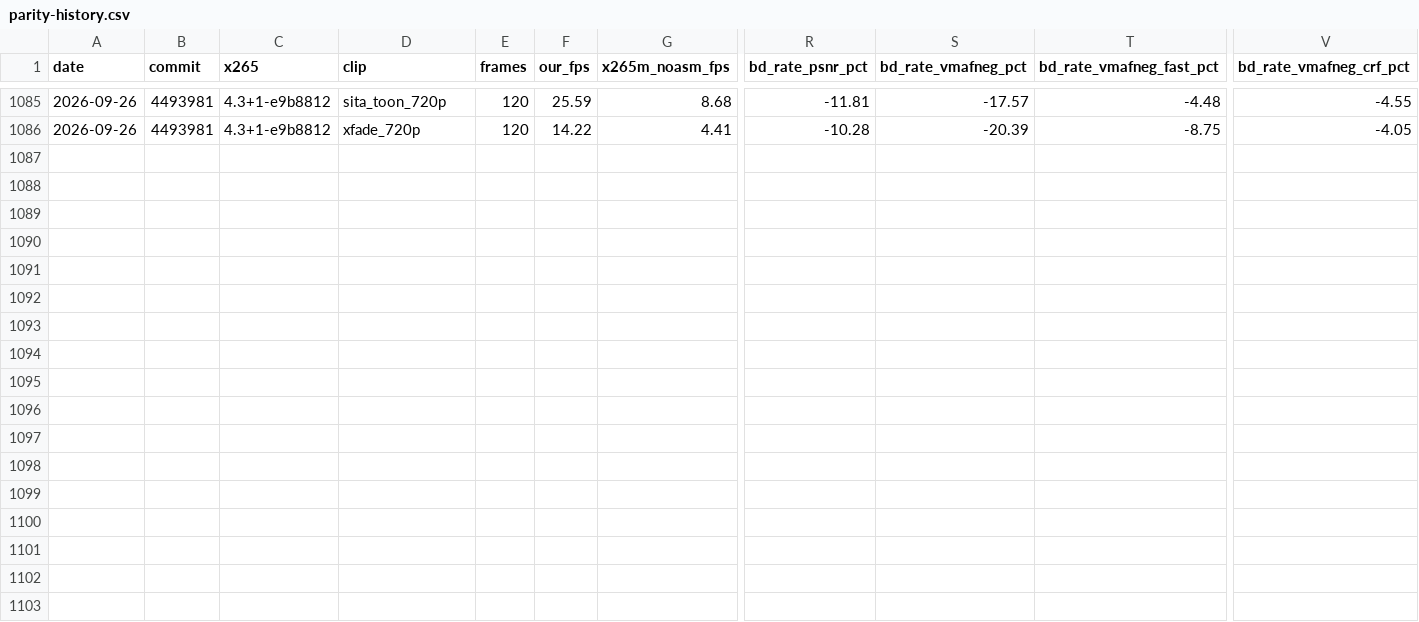
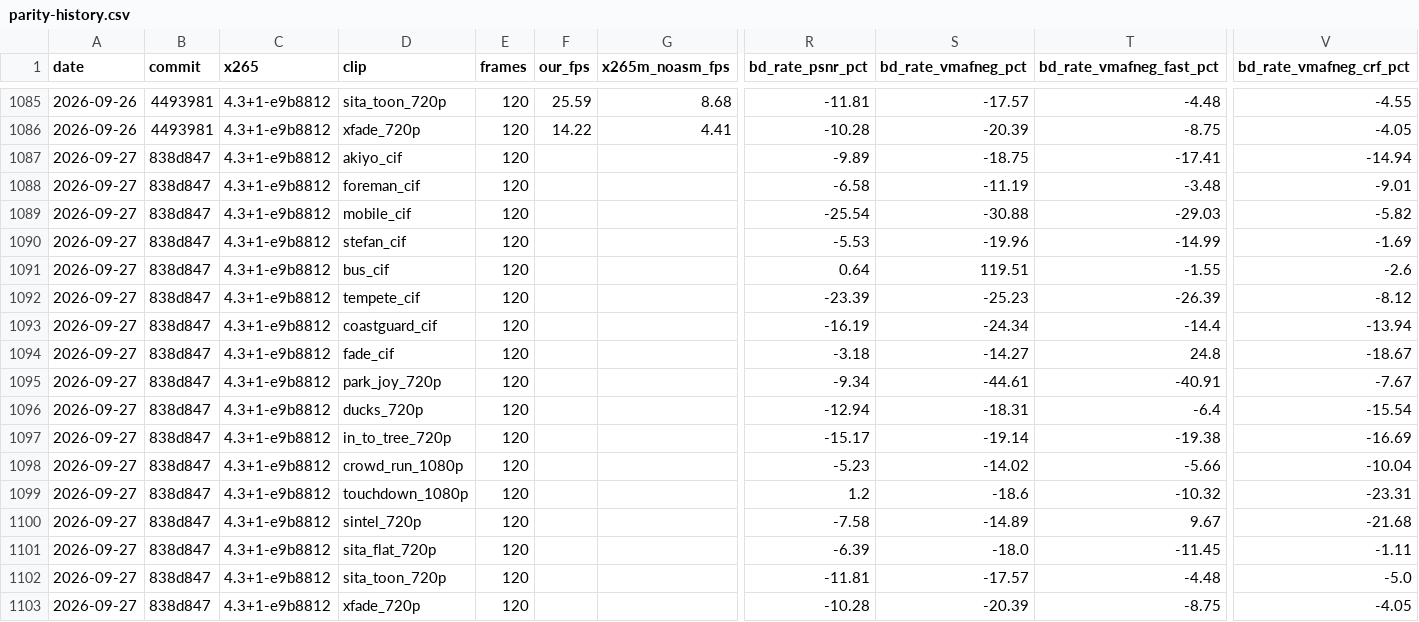
Before and after one commit to terranvigil/yah265, a CSV file: docs/data/parity-history.csv, drawn as a sheet; only a part is shown, gaps mark what is left out; rows hold the shown columns only; the diff names each change by its address in the sheet, - before the commit and + after, or states it on an @@ line.

Commit message:
items 28 + 29 step 1 merge battery: all legs pass; three small flat-content CRF losses accepted with record against touchdown -7.05

```diff
--- a/docs/data/parity-history.csv
+++ b/docs/data/parity-history.csv
+row 1087: 2026-09-27 | 838d847 | 4.3+1-e9b8812 | akiyo_cif | 120 |  |  | -9.89 | -18.75 | -17.41 | -14.94
+row 1088: 2026-09-27 | 838d847 | 4.3+1-e9b8812 | foreman_cif | 120 |  |  | -6.58 | -11.19 | -3.48 | -9.01
+row 1089: 2026-09-27 | 838d847 | 4.3+1-e9b8812 | mobile_cif | 120 |  |  | -25.54 | -30.88 | -29.03 | -5.82
+row 1090: 2026-09-27 | 838d847 | 4.3+1-e9b8812 | stefan_cif | 120 |  |  | -5.53 | -19.96 | -14.99 | -1.69
+row 1091: 2026-09-27 | 838d847 | 4.3+1-e9b8812 | bus_cif | 120 |  |  | 0.64 | 119.51 | -1.55 | -2.6
+row 1092: 2026-09-27 | 838d847 | 4.3+1-e9b8812 | tempete_cif | 120 |  |  | -23.39 | -25.23 | -26.39 | -8.12
+row 1093: 2026-09-27 | 838d847 | 4.3+1-e9b8812 | coastguard_cif | 120 |  |  | -16.19 | -24.34 | -14.4 | -13.94
+row 1094: 2026-09-27 | 838d847 | 4.3+1-e9b8812 | fade_cif | 120 |  |  | -3.18 | -14.27 | 24.8 | -18.67
+row 1095: 2026-09-27 | 838d847 | 4.3+1-e9b8812 | park_joy_720p | 120 |  |  | -9.34 | -44.61 | -40.91 | -7.67
+row 1096: 2026-09-27 | 838d847 | 4.3+1-e9b8812 | ducks_720p | 120 |  |  | -12.94 | -18.31 | -6.4 | -15.54
+row 1097: 2026-09-27 | 838d847 | 4.3+1-e9b8812 | in_to_tree_720p | 120 |  |  | -15.17 | -19.14 | -19.38 | -16.69
+row 1098: 2026-09-27 | 838d847 | 4.3+1-e9b8812 | crowd_run_1080p | 120 |  |  | -5.23 | -14.02 | -5.66 | -10.04
+row 1099: 2026-09-27 | 838d847 | 4.3+1-e9b8812 | touchdown_1080p | 120 |  |  | 1.2 | -18.6 | -10.32 | -23.31
+row 1100: 2026-09-27 | 838d847 | 4.3+1-e9b8812 | sintel_720p | 120 |  |  | -7.58 | -14.89 | 9.67 | -21.68
+row 1101: 2026-09-27 | 838d847 | 4.3+1-e9b8812 | sita_flat_720p | 120 |  |  | -6.39 | -18.0 | -11.45 | -1.11
+row 1102: 2026-09-27 | 838d847 | 4.3+1-e9b8812 | sita_toon_720p | 120 |  |  | -11.81 | -17.57 | -4.48 | -5.0
+row 1103: 2026-09-27 | 838d847 | 4.3+1-e9b8812 | xfade_720p | 120 |  |  | -10.28 | -20.39 | -8.75 | -4.05
```
